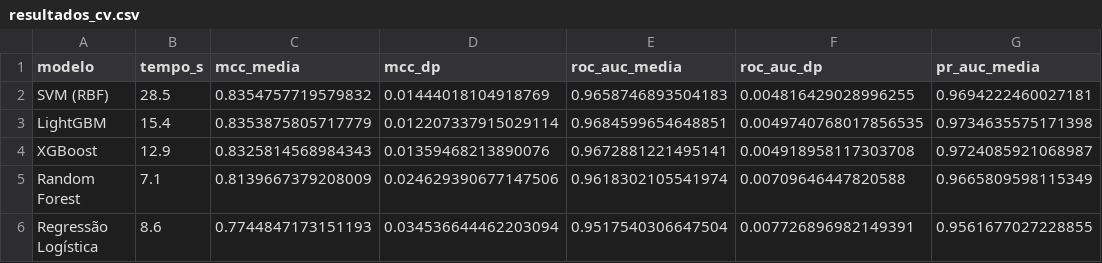
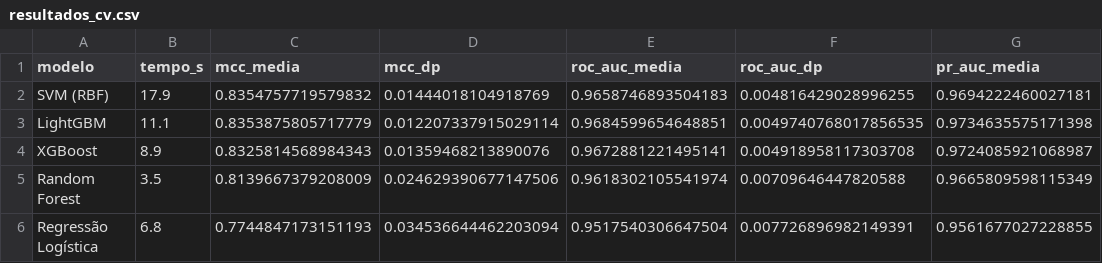
Before and after one commit to Rafael-mod/ml-antibacterial-peptides, a CSV file: reports/tabelas/resultados_cv.csv, drawn as a sheet; only a part is shown; the diff names each change by its address in the sheet, - before the commit and + after, or states it on an @@ line.

```diff
--- a/reports/tabelas/resultados_cv.csv
+++ b/reports/tabelas/resultados_cv.csv
-B2 (tempo_s): 28.5
+B2 (tempo_s): 17.9
-B3 (tempo_s): 15.4
+B3 (tempo_s): 11.1
-B4 (tempo_s): 12.9
+B4 (tempo_s): 8.9
-B5 (tempo_s): 7.1
+B5 (tempo_s): 3.5
-B6 (tempo_s): 8.6
+B6 (tempo_s): 6.8
```
Also changed, not shown: reports/tabelas/resultados_tuning_cv.csv, 43 other files.
